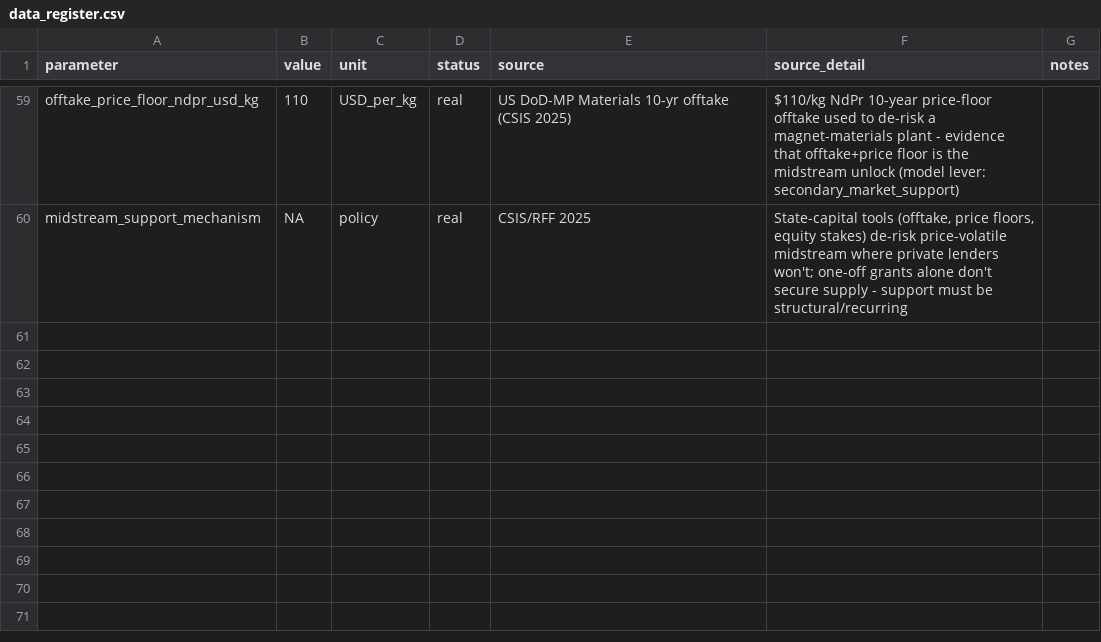
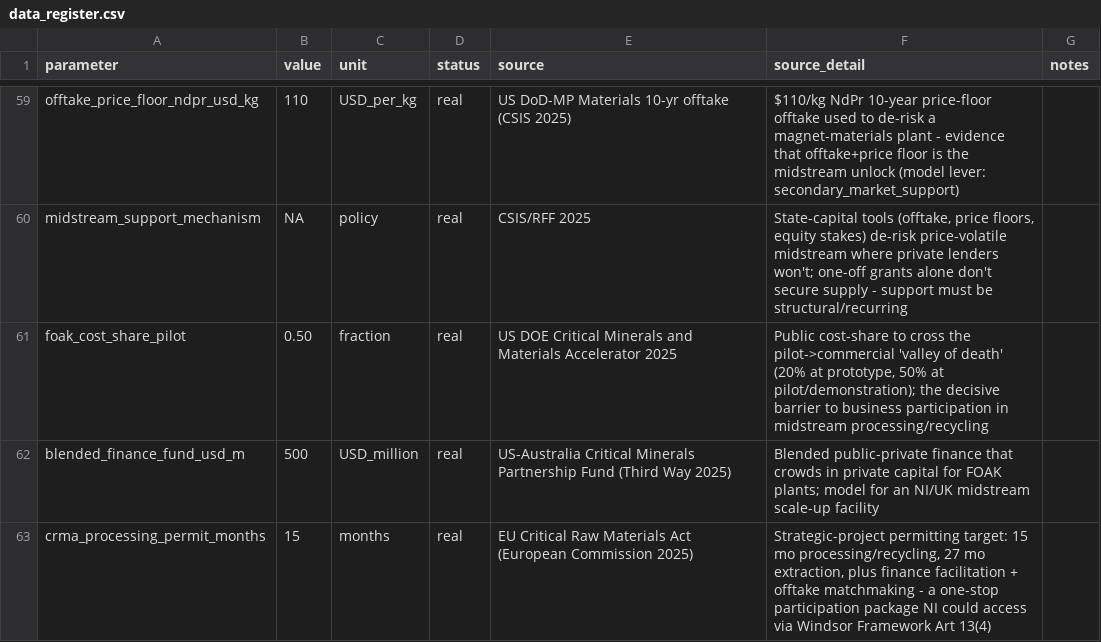
Before and after one commit to zhangmin1006/ni-circular-minerals-model, a CSV file: model/data/data_register.csv, drawn as a sheet; only a part is shown, gaps mark what is left out.

```diff
--- a/model/data/data_register.csv
+++ b/model/data/data_register.csv
@@ -60 +60,4 @@ offtake_price_floor_ndpr_usd_kg,110,USD_per_kg,real,US DoD-MP Materials 10-yr of
 midstream_support_mechanism,NA,policy,real,CSIS/RFF 2025,"State-capital tools (offtake, price floors, equity stakes) de-risk price-volatile midstream where private lenders won't; one-off grants alone don't secure supply - support must be structural/recurring"
+foak_cost_share_pilot,0.50,fraction,real,US DOE Critical Minerals and Materials Accelerator 2025,"Public cost-share to cross the pilot->commercial 'valley of death' (20% at prototype, 50% at pilot/demonstration); the decisive barrier to business participation in midstream processing/recycling"
+blended_finance_fund_usd_m,500,USD_million,real,US-Australia Critical Minerals Partnership Fund (Third Way 2025),"Blended public-private finance that crowds in private capital for FOAK plants; model for an NI/UK midstream scale-up facility"
+crma_processing_permit_months,15,months,real,EU Critical Raw Materials Act (European Commission 2025),"Strategic-project permitting target: 15 mo processing/recycling, 27 mo extraction, plus finance facilitation + offtake matchmaking - a one-stop participation package NI could access via Windsor Framework Art 13(4)"
```
Also changed, not shown: model/outputs/q2_3_stage_support.csv, 3 other files.
